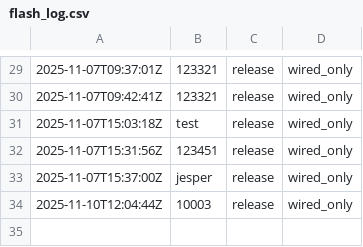
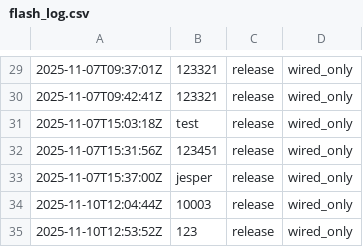
Before and after one commit to dennistrue/main-hub-production, a CSV file: logs/flash_log.csv, drawn as a sheet; only a part is shown, gaps mark what is left out.

```diff
--- a/logs/flash_log.csv
+++ b/logs/flash_log.csv
@@ -34 +34,2 @@
 2025-11-10T12:04:44Z,10003,release,wired_only
+2025-11-10T12:53:52Z,123,release,wired_only
```
Also changed, not shown: 2 other files.
